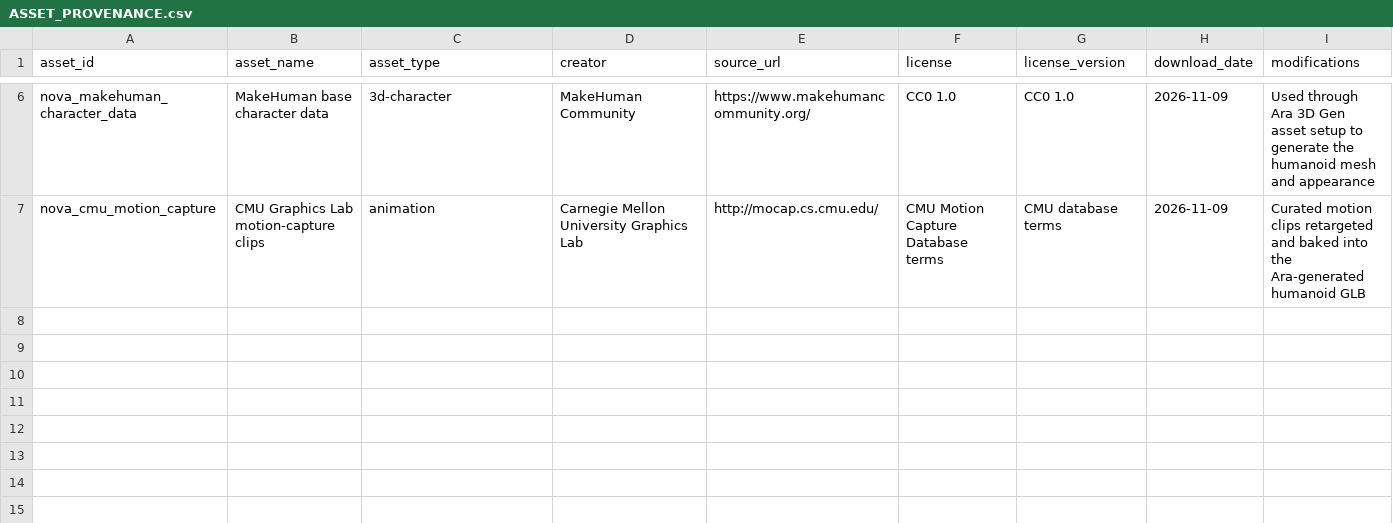
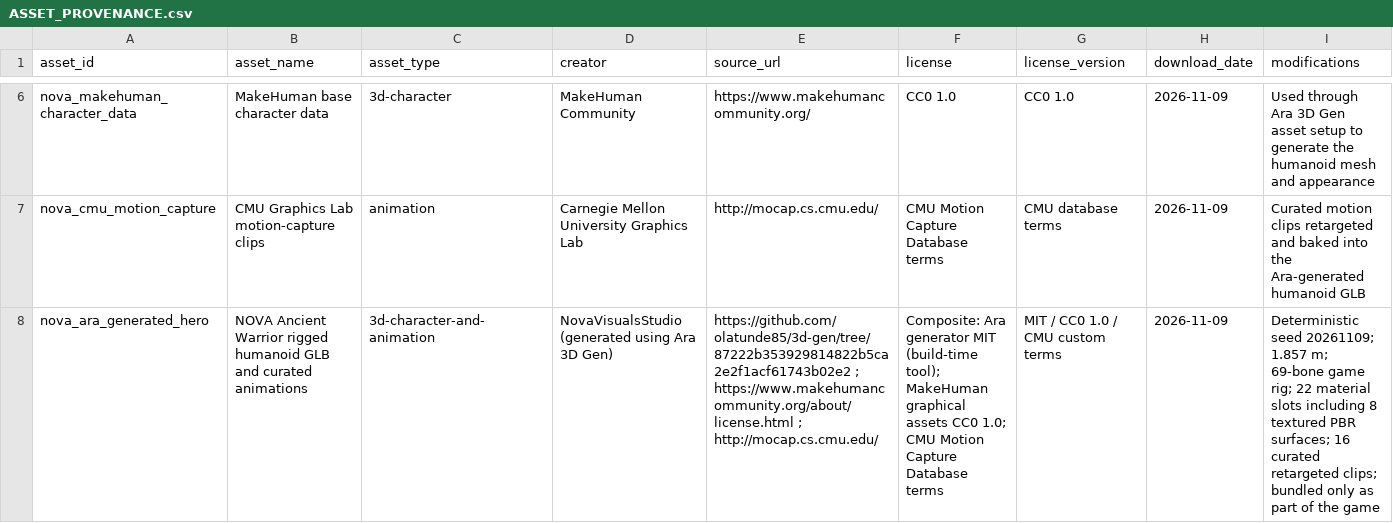
Before and after one commit to NovaVisualsStudio/console-skill, a CSV file: nova-ancient-warrior/ASSET_PROVENANCE.csv, drawn as a sheet; only a part is shown, gaps mark what is left out; rows hold the shown columns only; the diff covers the shown part only; the diff names each change by its address in the sheet, - before the commit and + after, or states it on an @@ line.

Commit message:
Record complete provenance and usage restrictions for the generated humanoid hero

```diff
--- a/nova-ancient-warrior/ASSET_PROVENANCE.csv
+++ b/nova-ancient-warrior/ASSET_PROVENANCE.csv
+row 8: nova_ara_generated_hero | NOVA Ancient Warrior rigged humanoid GLB and curated animations | 3d-character-and-animation | NovaVisualsStudio (generated using Ara 3D Gen) | https://github.com/olatunde85/3d-gen/tree/87222b353929814822b5ca2e2f1acf61743b02e2 ; https://www.makehumancommunity.org/about/license.html ; http://mocap.cs.cmu.edu/ | Composite: Ara generator MIT (build-time tool); MakeHuman graphical assets CC0 1.0; CMU Motion Capture Database terms | MIT / CC0 1.0 / CMU custom terms | 2026-11-09 | Deterministic seed 20261109; 1.857 m; 69-bone game rig; 22 material slots including 8 textured PBR surfaces; 16 curated retargeted clips; bundled only as part of the game
```
Also changed, not shown: 3 added rows elsewhere in this file.
